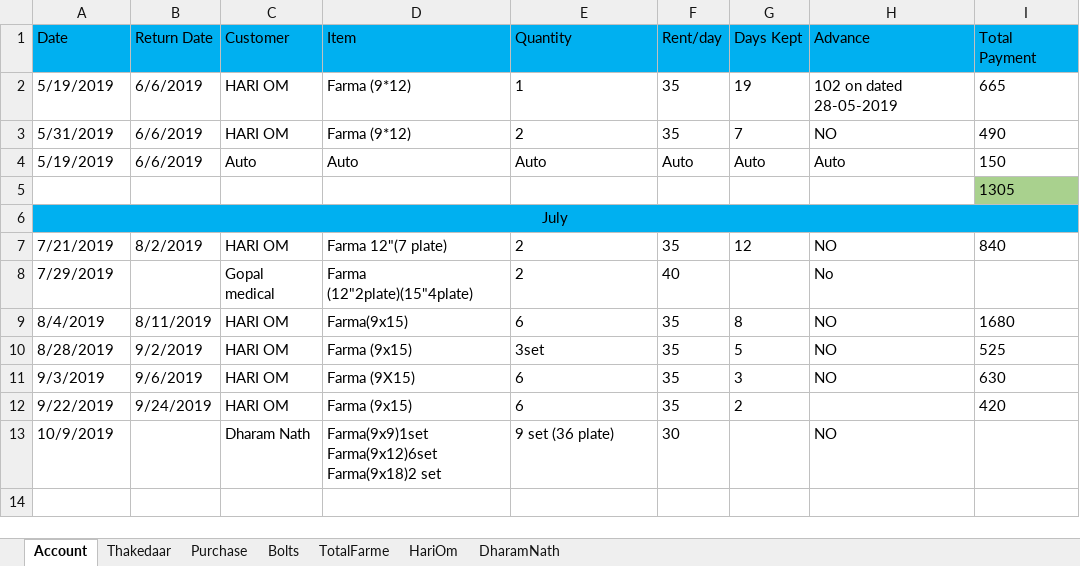
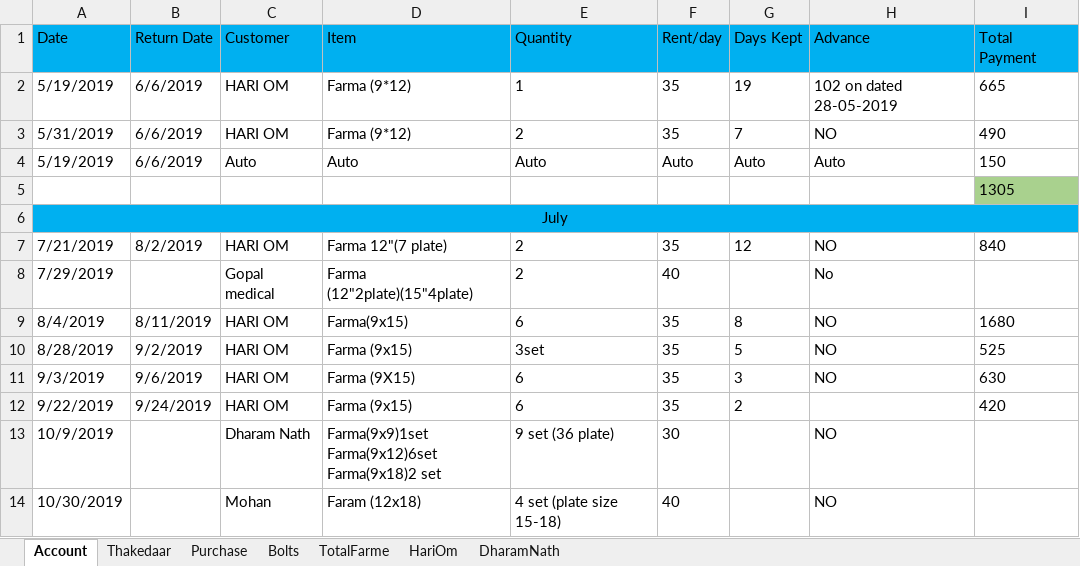
Before and after one commit to SagarArora01/FarmaBusinessAccount, an Excel workbook: Accounts.xlsx, sheet Account, drawn as a sheet; values as stored, in another font and other column widths than the file's, no borders; the diff names each change by its address in the sheet, - before the commit and + after, or states it on an @@ line.

```diff
--- a/Accounts.xlsx (sheet Account)
+++ b/Accounts.xlsx (sheet Account)
+row 14: 10/30/2019 |  | Mohan | Faram (12x18) | 4 set (plate size 15-18) | 40 |  | NO
```
Also changed, not shown: sheet Bolts.
